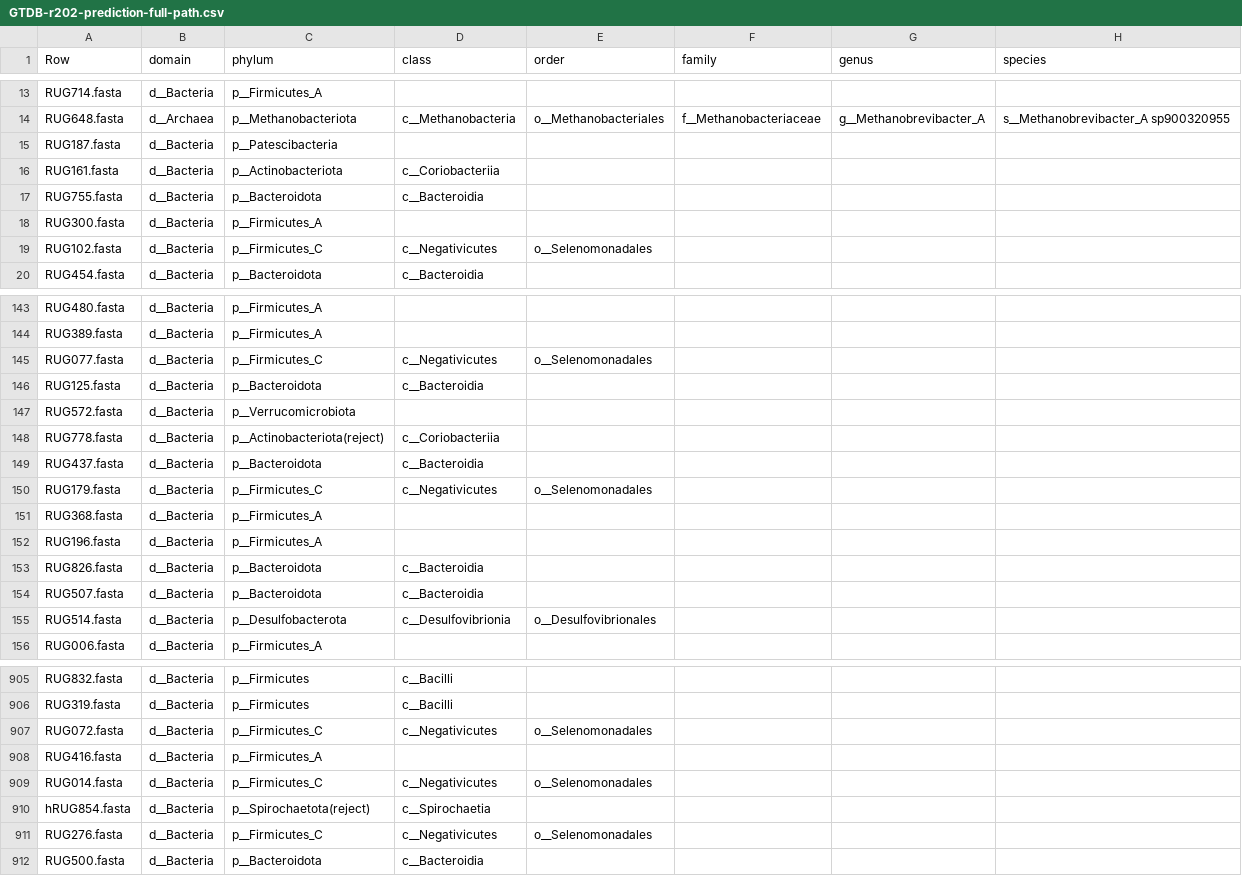
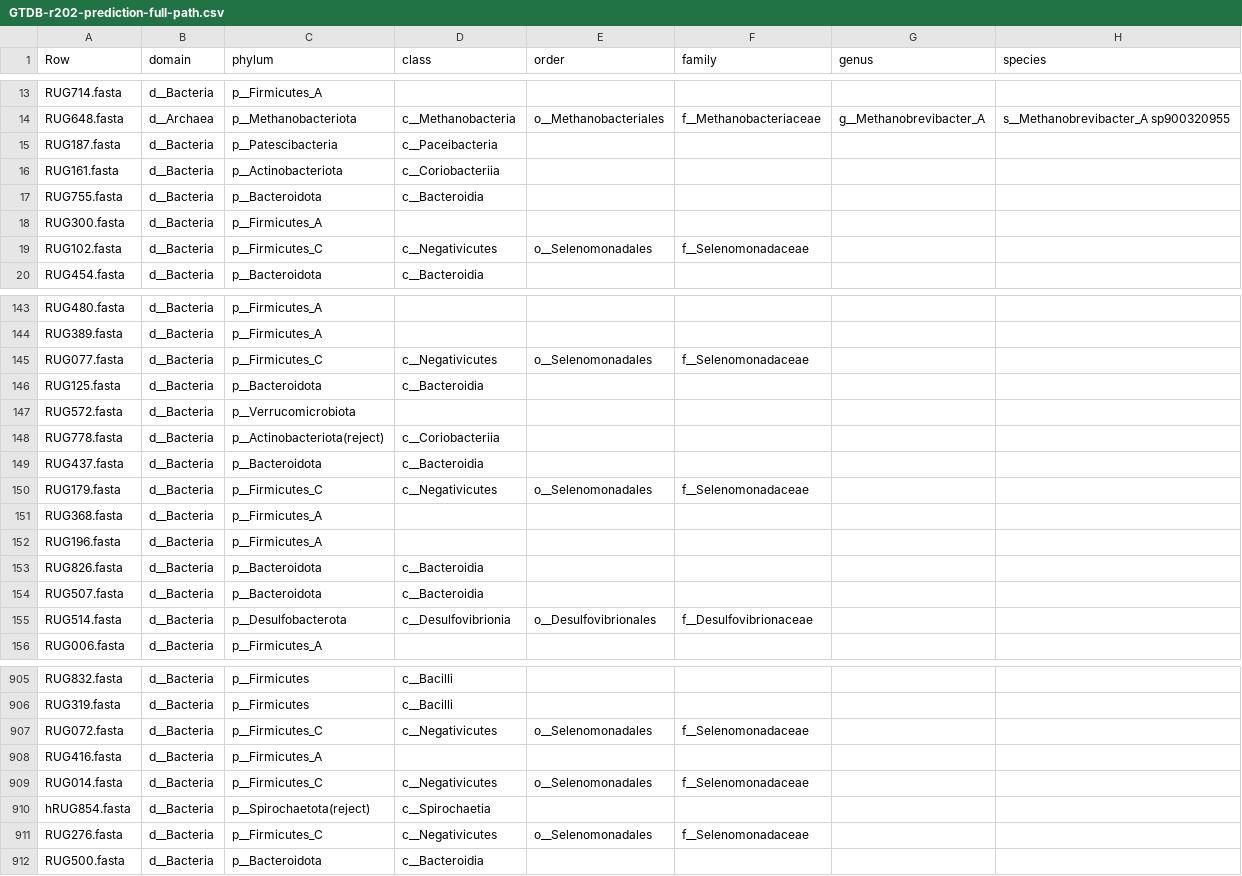
Before and after one commit to wxli0/MT-MAG, a CSV file: outputs-GTDB-r202/GTDB-r202-prediction-full-path.csv, drawn as a sheet; only a part is shown, gaps mark what is left out; the diff covers the shown part only.

Commit message:
updated outputs

```diff
--- a/outputs-GTDB-r202/GTDB-r202-prediction-full-path.csv
+++ b/outputs-GTDB-r202/GTDB-r202-prediction-full-path.csv
@@ -14,3 +14,3 @@ RUG714.fasta,d__Bacteria,p__Firmicutes_A,,,,,
 RUG648.fasta,d__Archaea,p__Methanobacteriota,c__Methanobacteria,o__Methanobacteriales,f__Methanobacteriaceae,g__Methanobrevibacter_A,s__Methanobrevibacter_A sp900320955
-RUG187.fasta,d__Bacteria,p__Patescibacteria,,,,,
+RUG187.fasta,d__Bacteria,p__Patescibacteria,c__Paceibacteria,,,,
 RUG161.fasta,d__Bacteria,p__Actinobacteriota,c__Coriobacteriia,,,,
@@ -18,3 +18,3 @@ RUG755.fasta,d__Bacteria,p__Bacteroidota,c__Bacteroidia,,,,
 RUG300.fasta,d__Bacteria,p__Firmicutes_A,,,,,
-RUG102.fasta,d__Bacteria,p__Firmicutes_C,c__Negativicutes,o__Selenomonadales,,,
+RUG102.fasta,d__Bacteria,p__Firmicutes_C,c__Negativicutes,o__Selenomonadales,f__Selenomonadaceae,,
 RUG454.fasta,d__Bacteria,p__Bacteroidota,c__Bacteroidia,,,,
@@ -144,3 +144,3 @@ RUG480.fasta,d__Bacteria,p__Firmicutes_A,,,,,
 RUG389.fasta,d__Bacteria,p__Firmicutes_A,,,,,
-RUG077.fasta,d__Bacteria,p__Firmicutes_C,c__Negativicutes,o__Selenomonadales,,,
+RUG077.fasta,d__Bacteria,p__Firmicutes_C,c__Negativicutes,o__Selenomonadales,f__Selenomonadaceae,,
 RUG125.fasta,d__Bacteria,p__Bacteroidota,c__Bacteroidia,,,,
@@ -149,3 +149,3 @@ RUG778.fasta,d__Bacteria,p__Actinobacteriota(reject),c__Coriobacteriia,,,,
 RUG437.fasta,d__Bacteria,p__Bacteroidota,c__Bacteroidia,,,,
-RUG179.fasta,d__Bacteria,p__Firmicutes_C,c__Negativicutes,o__Selenomonadales,,,
+RUG179.fasta,d__Bacteria,p__Firmicutes_C,c__Negativicutes,o__Selenomonadales,f__Selenomonadaceae,,
 RUG368.fasta,d__Bacteria,p__Firmicutes_A,,,,,
@@ -154,3 +154,3 @@ RUG826.fasta,d__Bacteria,p__Bacteroidota,c__Bacteroidia,,,,
 RUG507.fasta,d__Bacteria,p__Bacteroidota,c__Bacteroidia,,,,
-RUG514.fasta,d__Bacteria,p__Desulfobacterota,c__Desulfovibrionia,o__Desulfovibrionales,,,
+RUG514.fasta,d__Bacteria,p__Desulfobacterota,c__Desulfovibrionia,o__Desulfovibrionales,f__Desulfovibrionaceae,,
 RUG006.fasta,d__Bacteria,p__Firmicutes_A,,,,,
@@ -906,7 +906,7 @@ RUG832.fasta,d__Bacteria,p__Firmicutes,c__Bacilli,,,,
 RUG319.fasta,d__Bacteria,p__Firmicutes,c__Bacilli,,,,
-RUG072.fasta,d__Bacteria,p__Firmicutes_C,c__Negativicutes,o__Selenomonadales,,,
+RUG072.fasta,d__Bacteria,p__Firmicutes_C,c__Negativicutes,o__Selenomonadales,f__Selenomonadaceae,,
 RUG416.fasta,d__Bacteria,p__Firmicutes_A,,,,,
-RUG014.fasta,d__Bacteria,p__Firmicutes_C,c__Negativicutes,o__Selenomonadales,,,
+RUG014.fasta,d__Bacteria,p__Firmicutes_C,c__Negativicutes,o__Selenomonadales,f__Selenomonadaceae,,
 hRUG854.fasta,d__Bacteria,p__Spirochaetota(reject),c__Spirochaetia,,,,
-RUG276.fasta,d__Bacteria,p__Firmicutes_C,c__Negativicutes,o__Selenomonadales,,,
+RUG276.fasta,d__Bacteria,p__Firmicutes_C,c__Negativicutes,o__Selenomonadales,f__Selenomonadaceae,,
 RUG500.fasta,d__Bacteria,p__Bacteroidota,c__Bacteroidia,,,,
```
Also changed, not shown: 13 edited cells elsewhere in this file, 13 other files.
